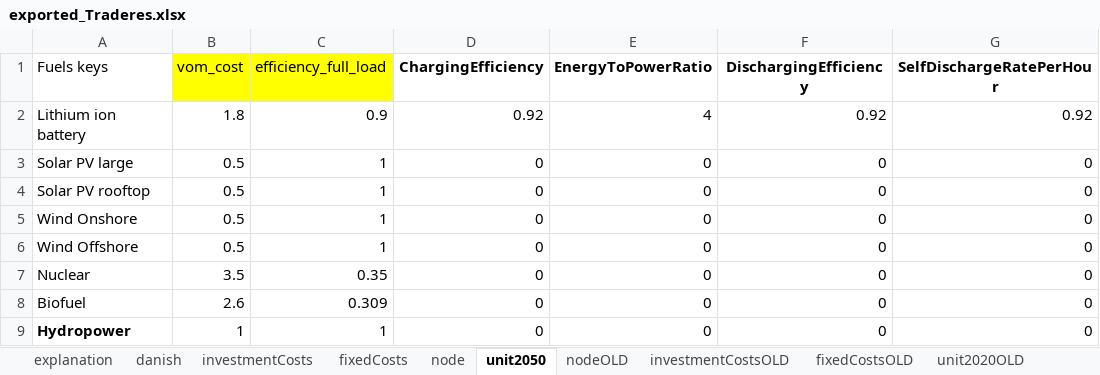
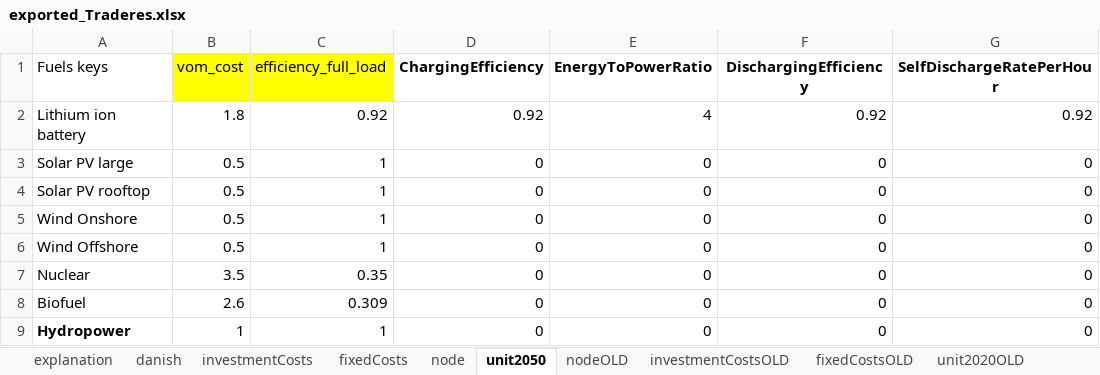
Before and after one commit to TradeRES/toolbox-amiris-emlab, an Excel workbook: data/exported_Traderes.xlsx, sheet unit2050, drawn as a sheet; only a part is shown; values as stored, in another font and other column widths than the file's, no borders; the diff names each change by its address in the sheet, - before the commit and + after, or states it on an @@ line.

```diff
--- a/data/exported_Traderes.xlsx (sheet unit2050)
+++ b/data/exported_Traderes.xlsx (sheet unit2050)
-C2 (efficiency_full_load): 0.9
+C2 (efficiency_full_load): 0.92
```
Also changed, not shown: sheet investmentCostsOLD, sheet investmentCosts.
